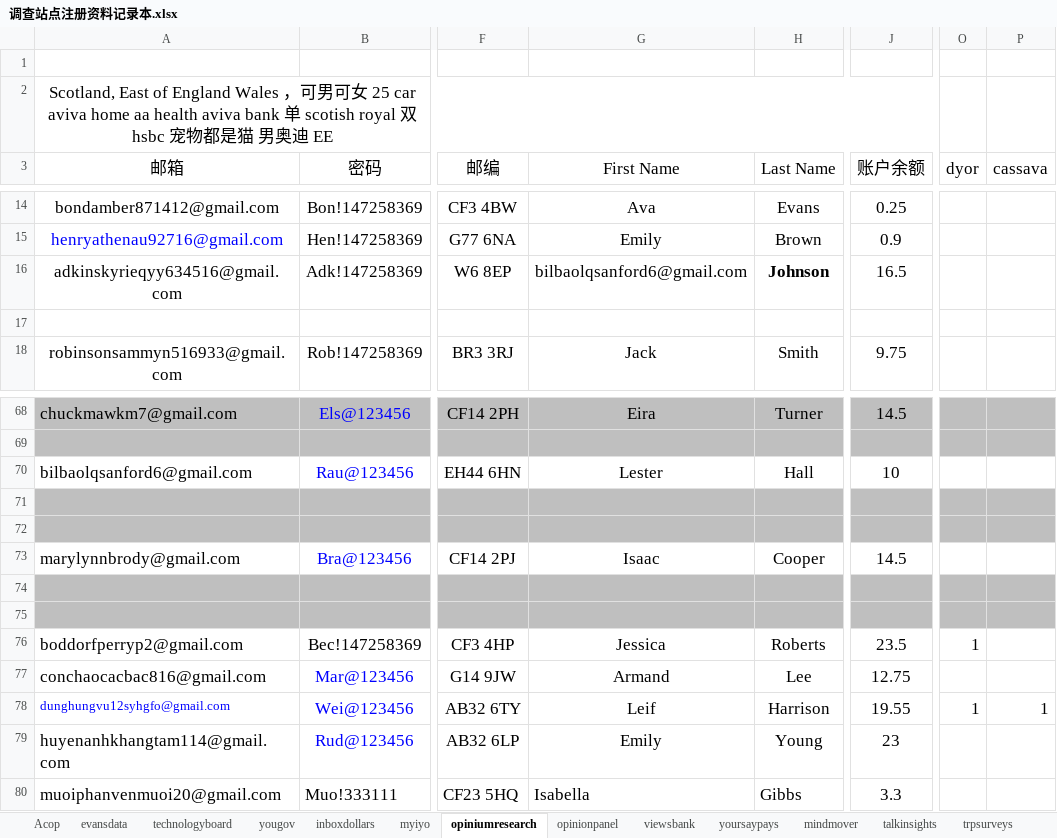
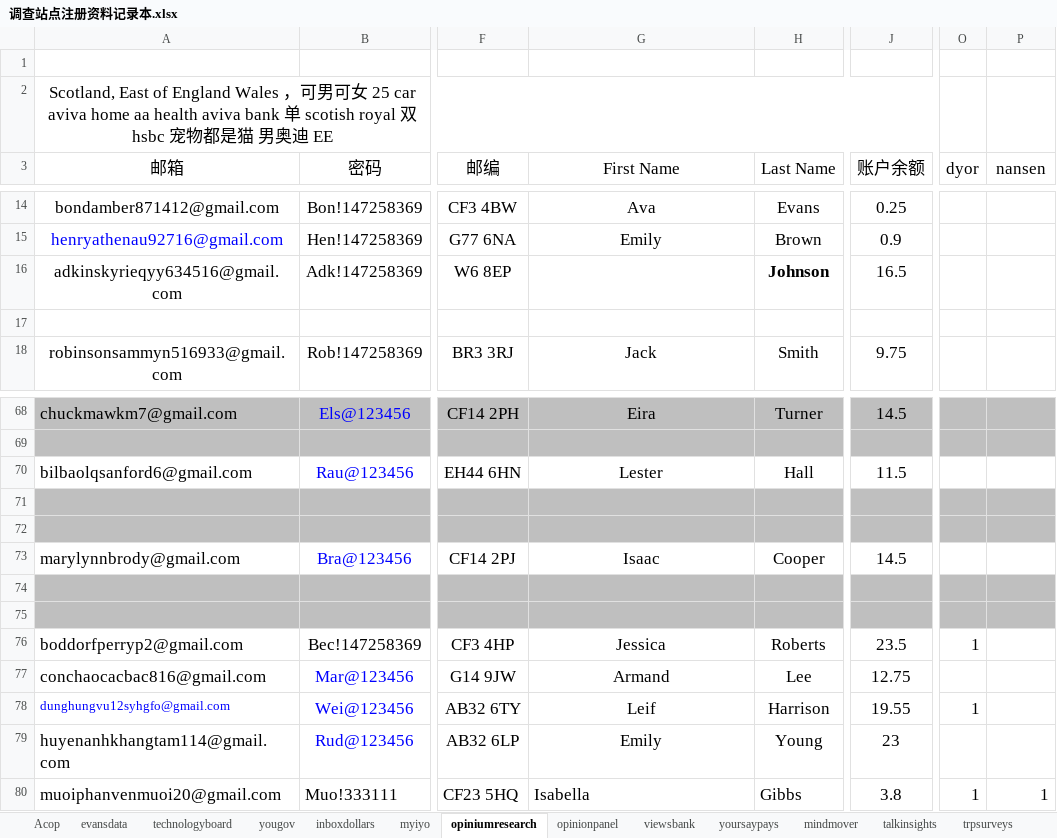
Before and after one commit to caotoudao/J, an Excel workbook: 调查站点注册资料记录本.xlsx, sheet opiniumresearch, drawn as a sheet; only a part is shown, gaps mark what is left out; values as stored, in another font and other column widths than the file's, no borders; the diff names each change by its address in the sheet, - before the commit and + after, or states it on an @@ line.

```diff
--- a/调查站点注册资料记录本.xlsx (sheet opiniumresearch)
+++ b/调查站点注册资料记录本.xlsx (sheet opiniumresearch)
-P3: cassava
+P3: nansen
-G16 (First Name): bilbaolqsanford6@gmail.com
+G16 (First Name): (empty)
-J70 (账户余额): 10
+J70 (账户余额): 11.5
-P78 (nansen): 1
+P78 (nansen): (empty)
-J80 (账户余额): 3.3
+J80 (账户余额): 3.8
-O80 (dyor): (empty)
+O80 (dyor): 1
-P80 (nansen): (empty)
+P80 (nansen): 1
```
Also changed, not shown: 2 other files.
